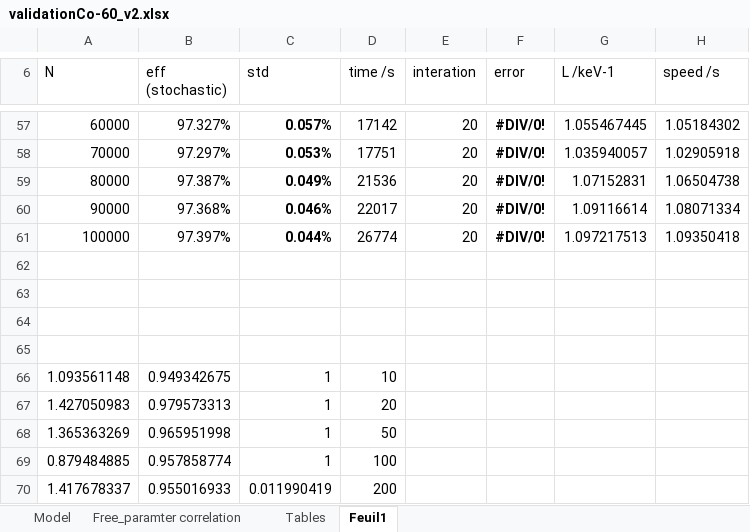
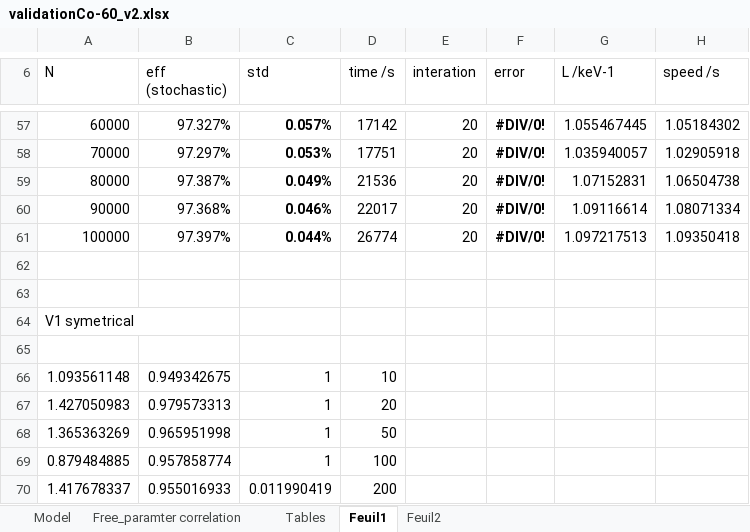
Before and after one commit to RomainCoulon/TDCRPy, an Excel workbook: tdcrpy/validation/validationCo-60_v2.xlsx, sheet Feuil1, drawn as a sheet; only a part is shown, gaps mark what is left out; values as stored, in another font and other column widths than the file's, no borders; table styles not drawn; the diff covers the shown part only; the diff names each change by its address in the sheet, - before the commit and + after, or states it on an @@ line.

```diff
--- a/tdcrpy/validation/validationCo-60_v2.xlsx (sheet Feuil1)
+++ b/tdcrpy/validation/validationCo-60_v2.xlsx (sheet Feuil1)
+sheet tab: Feuil2
-A64 (N): (empty)
+A64 (N): V1 symetrical
```
Also changed, not shown: 27 added rows elsewhere in this sheet, sheet Tables, charts or pictures, 34 other files.
